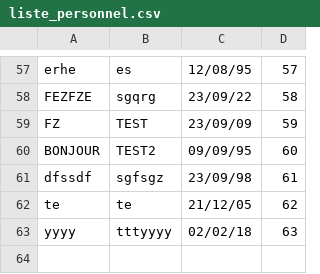
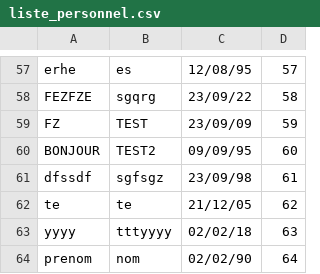
Before and after one commit to Chambriard/JAVA-GESTION-MISSION, a CSV file: data/liste_personnel.csv, drawn as a sheet; only a part is shown, gaps mark what is left out.

Commit message:
Actualisation + Modif Date Missions
Actualisation des listes du menu principal OK
Modification des dates de début et fin d'une mission OK

```diff
--- a/data/liste_personnel.csv
+++ b/data/liste_personnel.csv
@@ -63 +63,2 @@ te;te;21/12/05;62
 yyyy;tttyyyy;02/02/18;63
+prenom;nom;02/02/90;64
```
Also changed, not shown: data/competences_personnel.csv, 6 other files.
